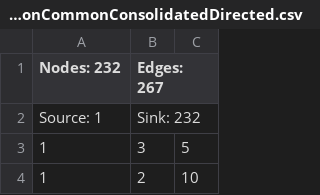
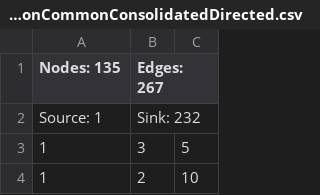
Before and after one commit to alfonsomeraz/MaxFlowMinCut, a CSV file: BostonCommonConsolidatedDirected.csv, drawn as a sheet; only a part is shown.

Commit message:
correct number of actual nodes

```diff
--- a/BostonCommonConsolidatedDirected.csv
+++ b/BostonCommonConsolidatedDirected.csv
@@ -1,2 +1,2 @@
-Nodes: 232,Edges: 267,
+Nodes: 135,Edges: 267,
 Source: 1,Sink: 232,
```
Also changed, not shown: BostonCommonConsolidatedUndirected.csv, flowBU.csv, 2 other files.
